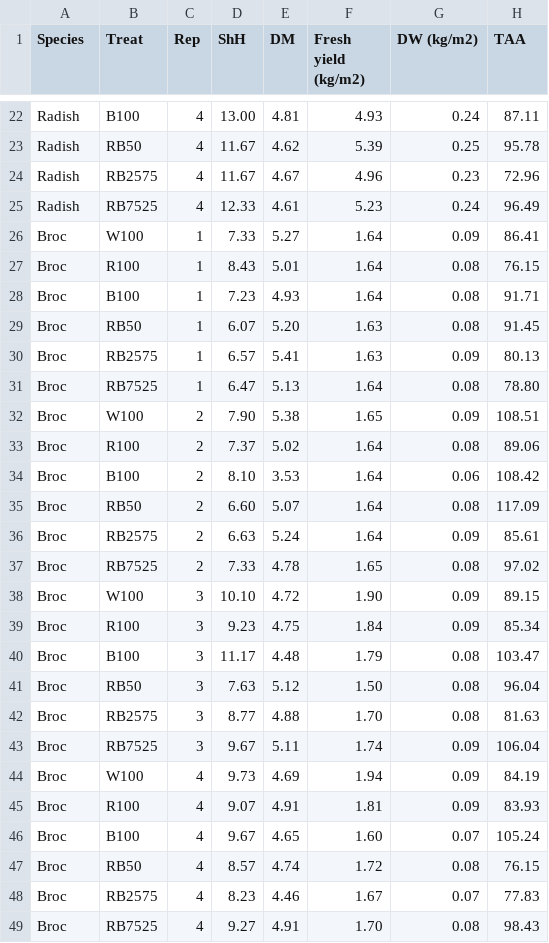
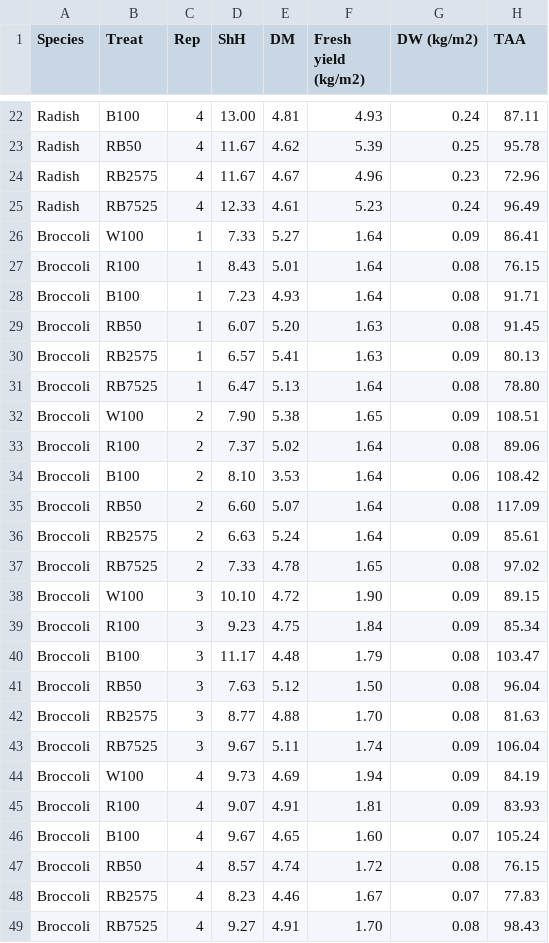
Before and after one commit to novaskialine2-cloud/RegressionData, a CSV file: Final Project Stat Class.csv, drawn as a sheet; only a part is shown, gaps mark what is left out; the diff names each change by its address in the sheet, - before the commit and + after, or states it on an @@ line.

Commit message:
Update Final Project Stat Class.csv

```diff
--- a/Final Project Stat Class.csv
+++ b/Final Project Stat Class.csv
-A26:A49 (Species): Broc
+A26:A49 (Species): Broccoli
```
